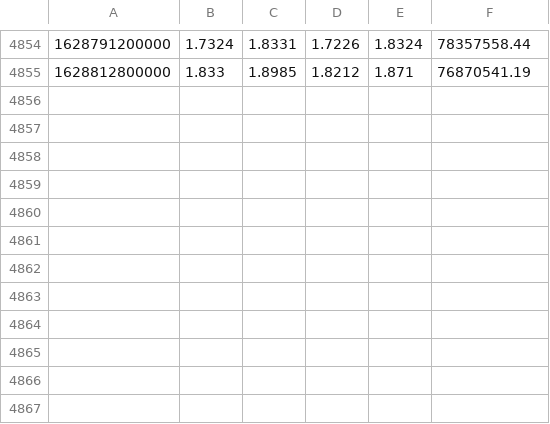
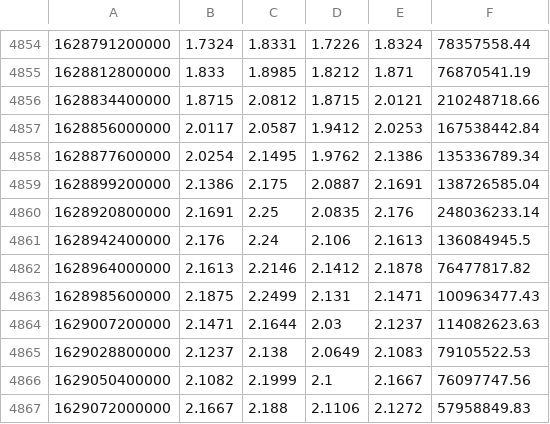
Before and after one commit to aysenurk/multi_task_price_change_prediction, a CSV file: data/0_raw/Binance/ada_usdt_6h.csv, drawn as a sheet; only a part is shown, gaps mark what is left out.

```diff
--- a/data/0_raw/Binance/ada_usdt_6h.csv
+++ b/data/0_raw/Binance/ada_usdt_6h.csv
@@ -4855 +4855,13 @@
 1628812800000,1.833,1.8985,1.8212,1.871,76870541.19
+1628834400000,1.8715,2.0812,1.8715,2.0121,210248718.66
+1628856000000,2.0117,2.0587,1.9412,2.0253,167538442.84
+1628877600000,2.0254,2.1495,1.9762,2.1386,135336789.34
+1628899200000,2.1386,2.175,2.0887,2.1691,138726585.04
+1628920800000,2.1691,2.25,2.0835,2.176,248036233.14
+1628942400000,2.176,2.24,2.106,2.1613,136084945.5
+1628964000000,2.1613,2.2146,2.1412,2.1878,76477817.82
+1628985600000,2.1875,2.2499,2.131,2.1471,100963477.43
+1629007200000,2.1471,2.1644,2.03,2.1237,114082623.63
+1629028800000,2.1237,2.138,2.0649,2.1083,79105522.53
+1629050400000,2.1082,2.1999,2.1,2.1667,76097747.56
+1629072000000,2.1667,2.188,2.1106,2.1272,57958849.83
```
Also changed, not shown: data/0_raw/Binance/doge_usdt_6h.csv, data/0_raw/Binance/xrp_usdt_6h.csv, 9 other files.
